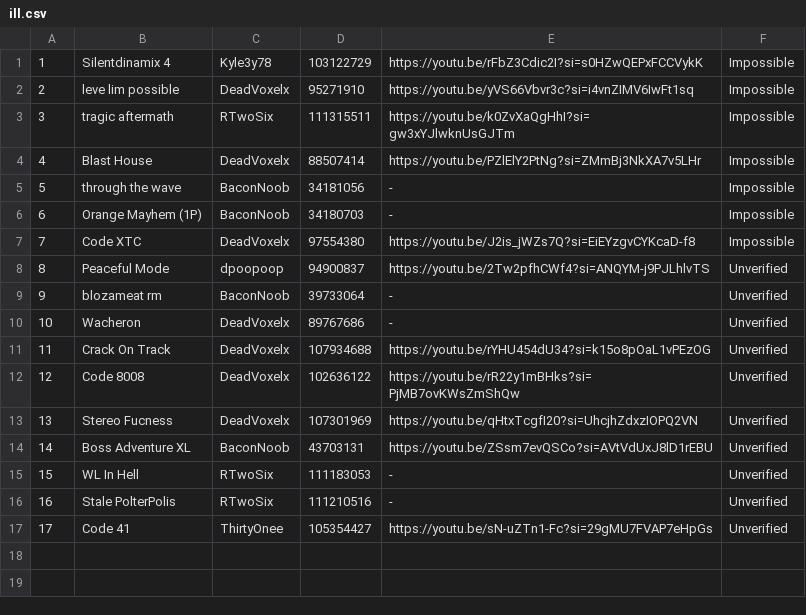
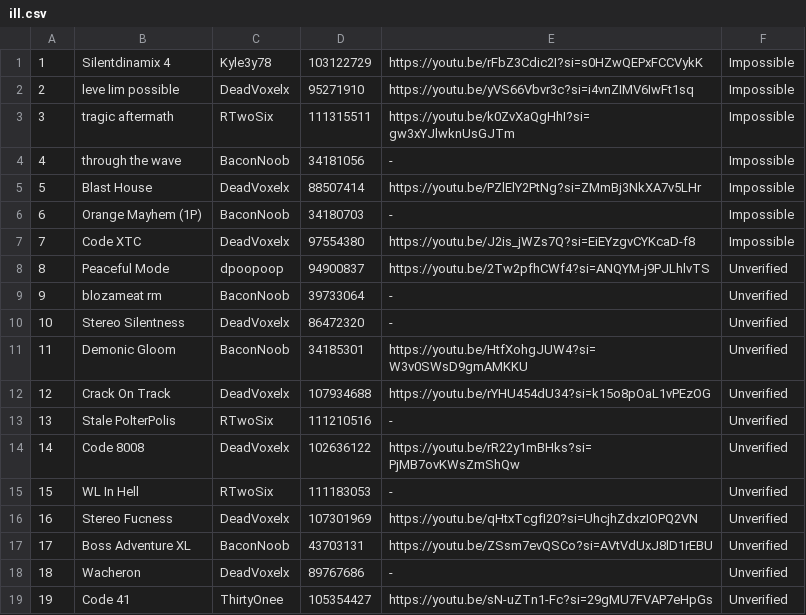
Before and after one commit to CyanGuy111/obgdemonlist, a CSV file: data/ill.csv, drawn as a sheet; addresses are those after the commit; the diff names each change by its address in the sheet, - before the commit and + after, or states it on an @@ line.

```diff
--- a/data/ill.csv
+++ b/data/ill.csv
@@ row 5 moved to row 4: 4 @@
@@ column A renumbered from row 5 down @@
-B10: Wacheron
+B10: Stereo Silentness
-D10: 89767686
+D10: 86472320
+row 11: 11 | Demonic Gloom | BaconNoob | 34185301 | https://youtu.be/HtfXohgJUW4?si=W3v0SWsD9gmAMKKU | Unverified
@@ row 16 moved to row 13: 13 @@
+row 18: 18 | Wacheron | DeadVoxelx | 89767686 | - | Unverified
```
Also changed, not shown: data/cl.csv, data/classic.csv, 26 other files.
